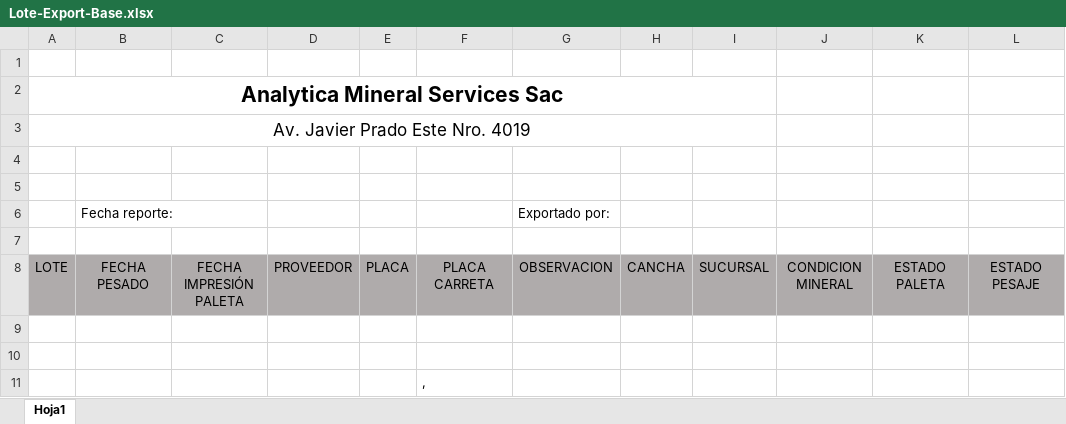
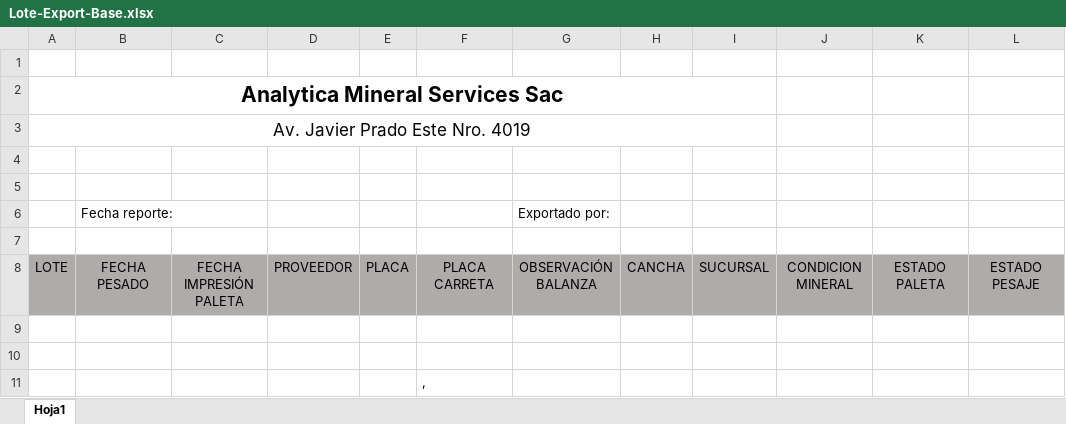
Before and after one commit to wcanchan/acopio-project-configuration, an Excel workbook: chancado/analytica/Report/Lote-Export-Base.xlsx, sheet Hoja1, drawn as a sheet; values as stored, in another font and other column widths than the file's, no borders; the diff names each change by its address in the sheet, - before the commit and + after, or states it on an @@ line.

Commit message:
feat: actualizar plantilla de chancado

```diff
--- a/chancado/analytica/Report/Lote-Export-Base.xlsx (sheet Hoja1)
+++ b/chancado/analytica/Report/Lote-Export-Base.xlsx (sheet Hoja1)
-G8: OBSERVACION
+G8: OBSERVACIÓN BALANZA
```
